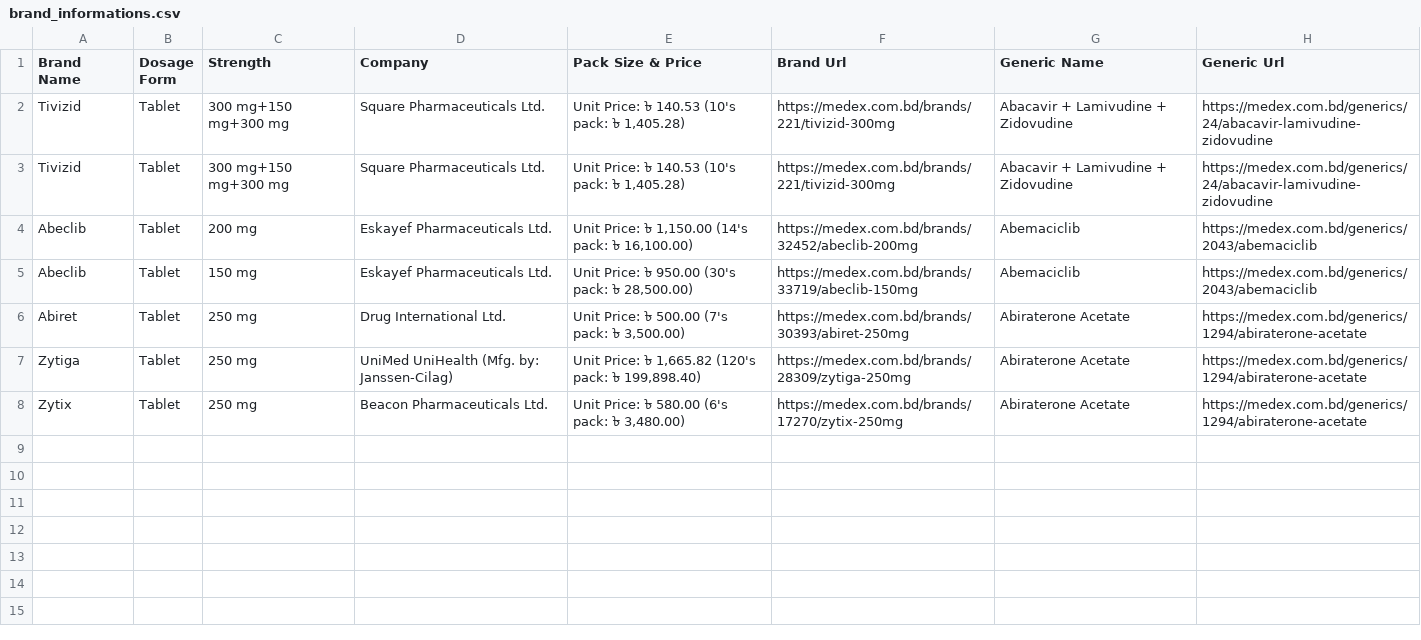
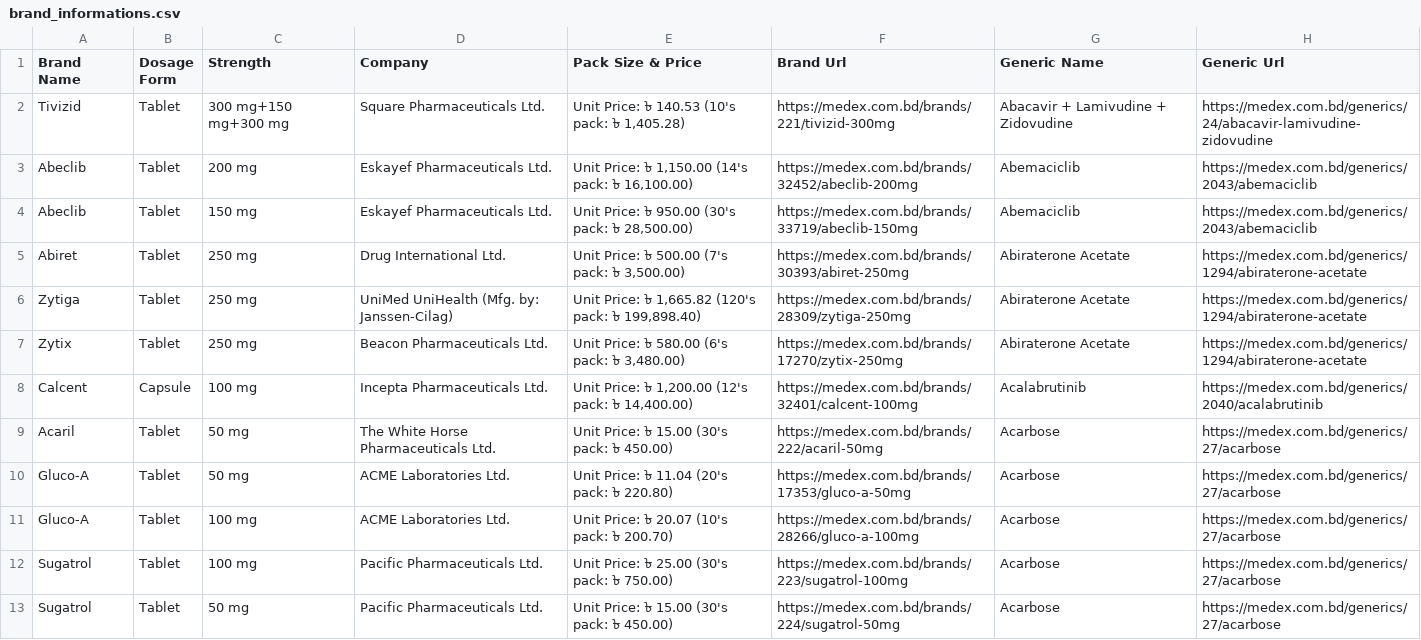
Before and after one commit to mahmudnuman/python_dictonary, a CSV file: brand_informations.csv, drawn as a sheet.

```diff
--- a/brand_informations.csv
+++ b/brand_informations.csv
@@ -2,3 +2,2 @@ Brand Name,"	Dosage Form","	Strength","	Company","	Pack Size & Price","	Brand Ur
 Tivizid,Tablet,300 mg+150 mg+300 mg,Square Pharmaceuticals Ltd.,"Unit Price:  ৳ 140.53  (10's pack: ৳ 1,405.28)",https://medex.com.bd/brands/221/tivizid-300mg,Abacavir + Lamivudine + Zidovudine,https://medex.com.bd/generics/24/abacavir-lamivudine-zidovudine
-Tivizid,Tablet,300 mg+150 mg+300 mg,Square Pharmaceuticals Ltd.,"Unit Price:  ৳ 140.53  (10's pack: ৳ 1,405.28)",https://medex.com.bd/brands/221/tivizid-300mg,Abacavir + Lamivudine + Zidovudine,https://medex.com.bd/generics/24/abacavir-lamivudine-zidovudine
 Abeclib,Tablet,200 mg,Eskayef Pharmaceuticals Ltd.,"Unit Price:  ৳ 1,150.00  (14's pack: ৳ 16,100.00)",https://medex.com.bd/brands/32452/abeclib-200mg,Abemaciclib,https://medex.com.bd/generics/2043/abemaciclib
@@ -8 +7,7 @@ Zytiga,Tablet,250 mg,UniMed UniHealth  (Mfg. by: Janssen-Cilag),"Unit Price:
 Zytix,Tablet,250 mg,Beacon Pharmaceuticals Ltd.,"Unit Price:  ৳ 580.00  (6's pack: ৳ 3,480.00)",https://medex.com.bd/brands/17270/zytix-250mg,Abiraterone Acetate,https://medex.com.bd/generics/1294/abiraterone-acetate
+Calcent,Capsule,100 mg,Incepta Pharmaceuticals Ltd.,"Unit Price:  ৳ 1,200.00  (12's pack: ৳ 14,400.00)",https://medex.com.bd/brands/32401/calcent-100mg,Acalabrutinib,https://medex.com.bd/generics/2040/acalabrutinib
+Acaril,Tablet,50 mg,The White Horse Pharmaceuticals Ltd.,Unit Price:  ৳ 15.00  (30's pack: ৳ 450.00),https://medex.com.bd/brands/222/acaril-50mg,Acarbose,https://medex.com.bd/generics/27/acarbose
+Gluco-A,Tablet,50 mg,ACME Laboratories Ltd.,Unit Price:  ৳ 11.04  (20's pack: ৳ 220.80),https://medex.com.bd/brands/17353/gluco-a-50mg,Acarbose,https://medex.com.bd/generics/27/acarbose
+Gluco-A,Tablet,100 mg,ACME Laboratories Ltd.,Unit Price:  ৳ 20.07  (10's pack: ৳ 200.70),https://medex.com.bd/brands/28266/gluco-a-100mg,Acarbose,https://medex.com.bd/generics/27/acarbose
+Sugatrol,Tablet,100 mg,Pacific Pharmaceuticals Ltd.,Unit Price:  ৳ 25.00  (30's pack: ৳ 750.00),https://medex.com.bd/brands/223/sugatrol-100mg,Acarbose,https://medex.com.bd/generics/27/acarbose
+Sugatrol,Tablet,50 mg,Pacific Pharmaceuticals Ltd.,Unit Price:  ৳ 15.00  (30's pack: ৳ 450.00),https://medex.com.bd/brands/224/sugatrol-50mg,Acarbose,https://medex.com.bd/generics/27/acarbose
```
Also changed, not shown: 1 other file.
